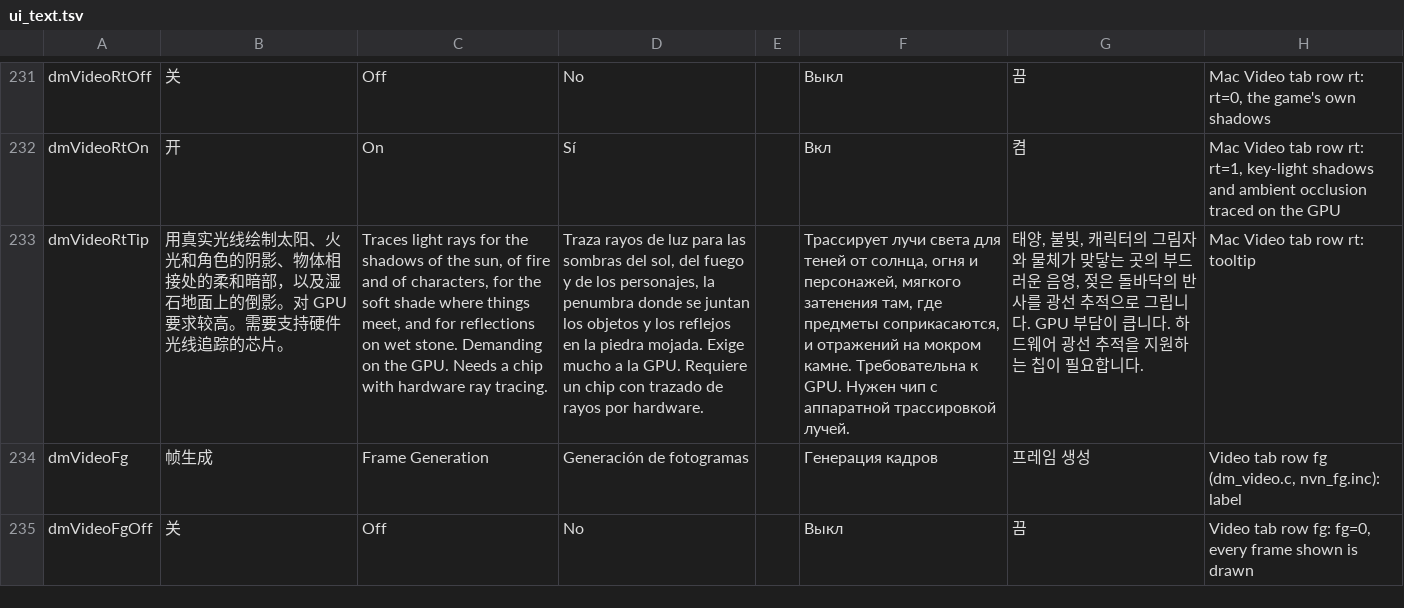
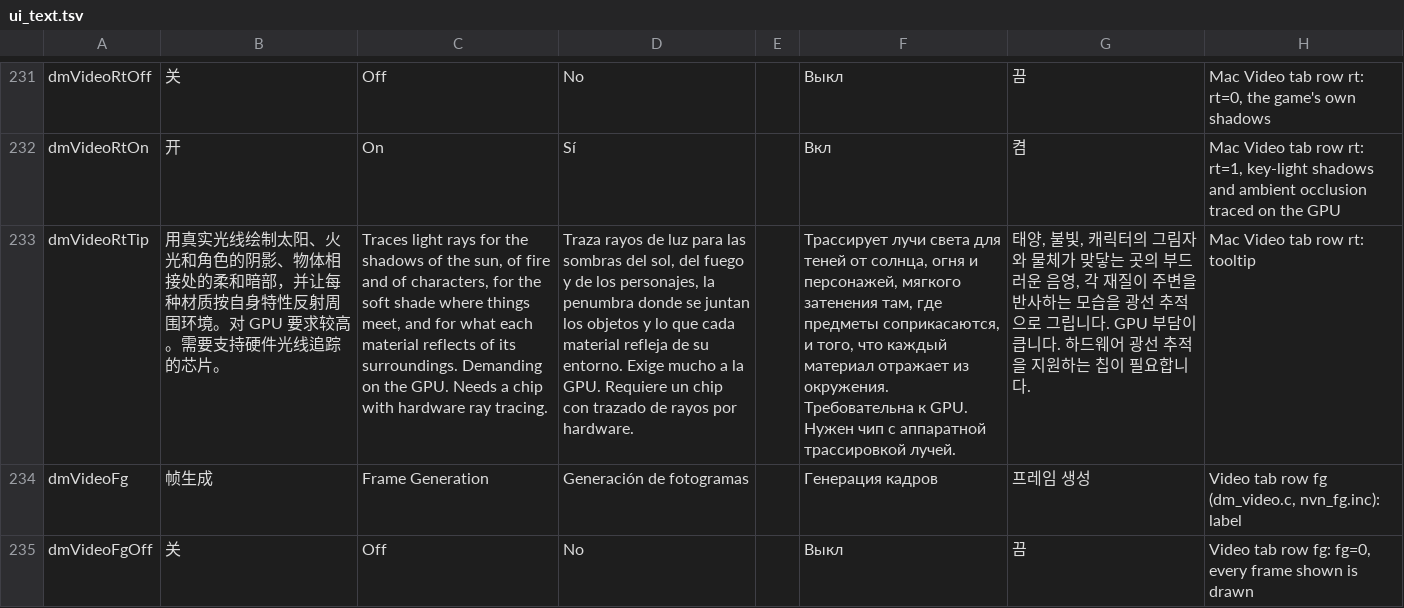
Before and after one commit to PowerBeef/d2r-metal, a TSV file: dm/i18n/ui_text.tsv, drawn as a sheet; only a part is shown, gaps mark what is left out; the diff names each change by its address in the sheet, - before the commit and + after, or states it on an @@ line.

```diff
--- a/dm/i18n/ui_text.tsv
+++ b/dm/i18n/ui_text.tsv
-B233: …和暗部，以及湿石地面上的倒影。对 GPU…
+B233: …和暗部，并让每种材质按自身特性反射周围环境。对 GPU…
-C233: …and for reflections on wet stone. Demanding on…
+C233: …and for what each material reflects of its surroundings. Demanding on…
-D233: …objetos y los reflejos en la piedra mojada. Exige mucho…
+D233: …objetos y lo que cada material refleja de su entorno. Exige mucho…
-F233: …соприкасаются, и отражений на мокром камне. Требовательна к…
+F233: …соприкасаются, и того, что каждый материал отражает из окружения. Требовательна к…
-G233: …음영, 젖은 돌바닥의 반사를 광선…
+G233: …음영, 각 재질이 주변을 반사하는 모습을 광선…
```
Also changed, not shown: 4 other files.
